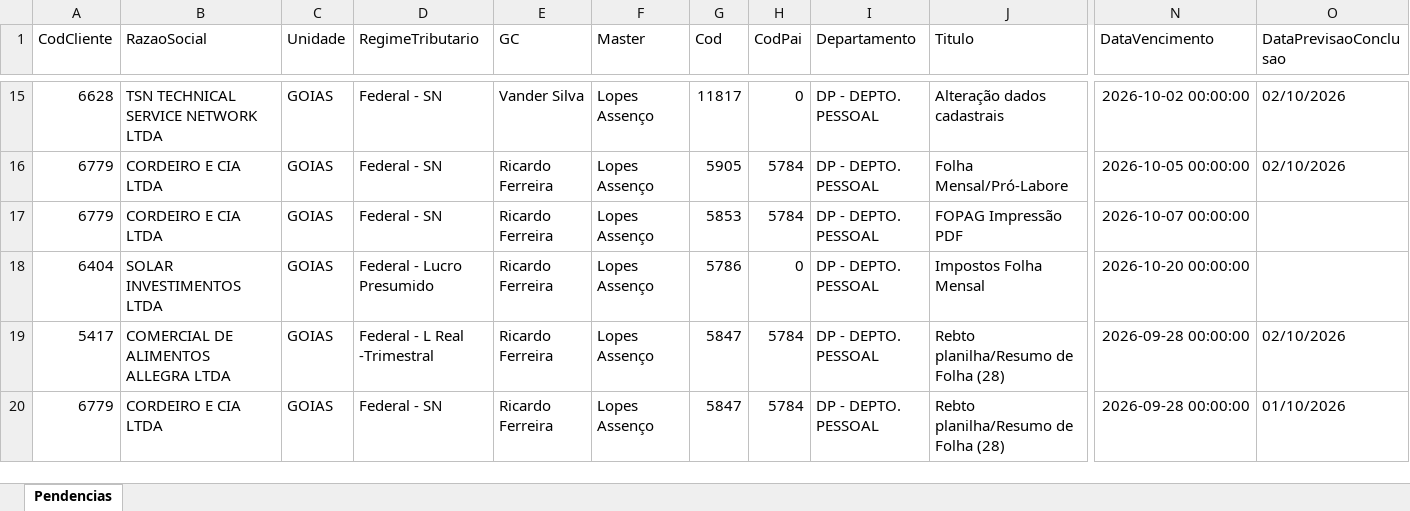
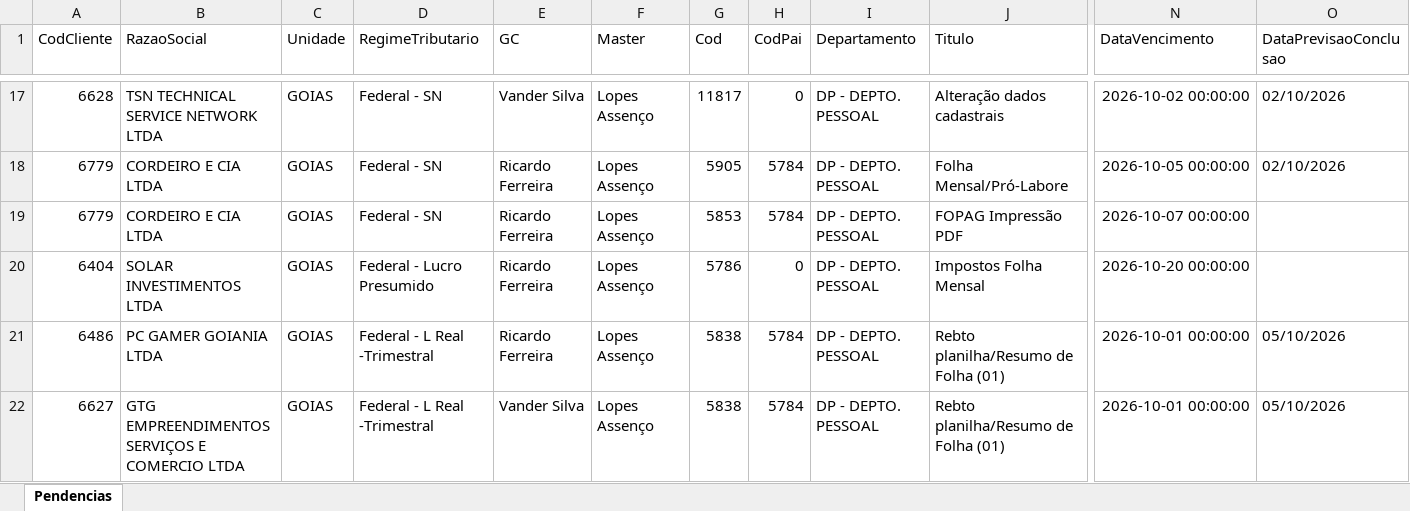
Before and after one commit to Controladoria-MG/Tarefas-baixadas, an Excel workbook: data/base/goias.xlsx, sheet Pendencias, drawn as a sheet; only a part is shown, gaps mark what is left out; the shorter side is filled out with more unchanged rows; values as stored, in another font and other column widths than the file's, no borders; rows hold the shown columns only; the diff covers the shown part only; the diff names each change by its address in the sheet, - before the commit and + after, or states it on an @@ line.

```diff
--- a/data/base/goias.xlsx (sheet Pendencias)
+++ b/data/base/goias.xlsx (sheet Pendencias)
+row 21: 6486 | PC GAMER GOIANIA LTDA | GOIAS | Federal - L Real -Trimestral | Ricardo Ferreira | Lopes Assenço | 5838 | 5784 | DP - DEPTO. PESSOAL | Rebto planilha/Resumo de Folha (01) | 2026-10-01 00:00:00 | 05/10/2026
+row 22: 6627 | GTG EMPREENDIMENTOS SERVIÇOS E COMERCIO LTDA | GOIAS | Federal - L Real -Trimestral | Vander Silva | Lopes Assenço | 5838 | 5784 | DP - DEPTO. PESSOAL | Rebto planilha/Resumo de Folha (01) | 2026-10-01 00:00:00 | 05/10/2026
```
Also changed, not shown: 4 added rows and 4 edited cells elsewhere in this sheet, data/base/rio_de_janeiro.xlsx, data/base/santos.xlsx, 2 other files.
